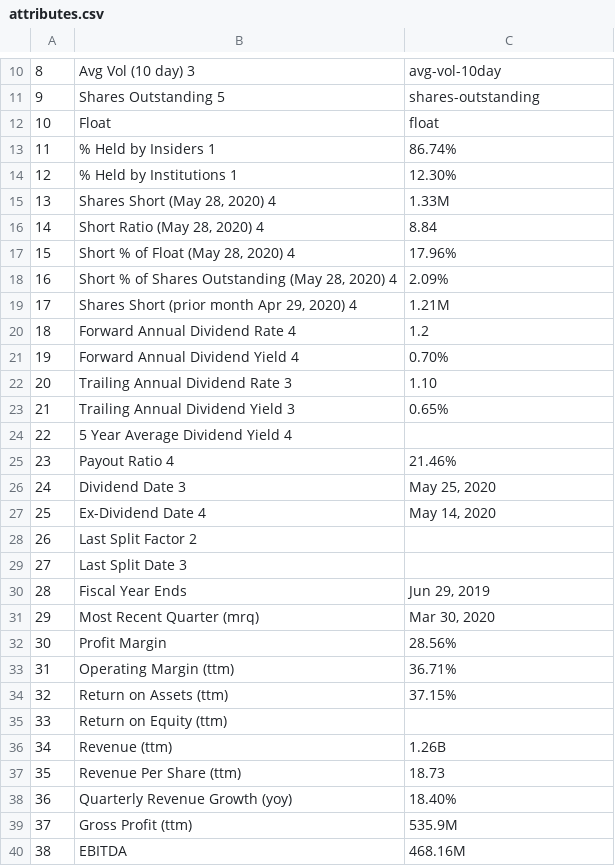
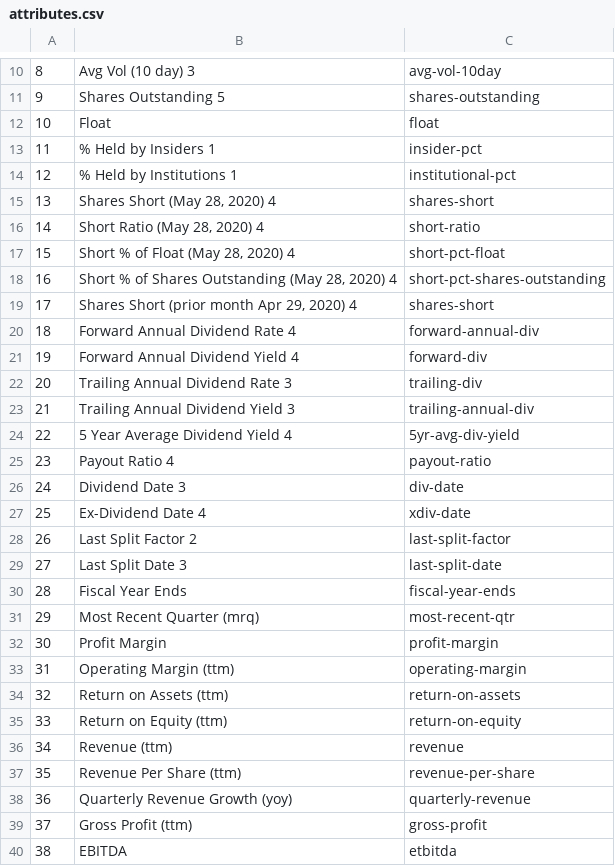
Before and after one commit to stormasm/equity-data, a CSV file: yahoo_fin/attributes.csv, drawn as a sheet; only a part is shown, gaps mark what is left out; the diff covers the shown part only.

Commit message:
attributes update

```diff
--- a/yahoo_fin/attributes.csv
+++ b/yahoo_fin/attributes.csv
@@ -12,29 +12,29 @@
 10,Float,float
-11,% Held by Insiders 1,86.74%
-12,% Held by Institutions 1,12.30%
-13,"Shares Short (May 28, 2020) 4",1.33M
-14,"Short Ratio (May 28, 2020) 4",8.84
-15,"Short % of Float (May 28, 2020) 4",17.96%
-16,"Short % of Shares Outstanding (May 28, 2020) 4",2.09%
-17,"Shares Short (prior month Apr 29, 2020) 4",1.21M
-18,Forward Annual Dividend Rate 4,1.2
-19,Forward Annual Dividend Yield 4,0.70%
-20,Trailing Annual Dividend Rate 3,1.10
-21,Trailing Annual Dividend Yield 3,0.65%
-22,5 Year Average Dividend Yield 4,
-23,Payout Ratio 4,21.46%
-24,Dividend Date 3,"May 25, 2020"
-25,Ex-Dividend Date 4,"May 14, 2020"
-26,Last Split Factor 2,
-27,Last Split Date 3,
-28,Fiscal Year Ends,"Jun 29, 2019"
-29,Most Recent Quarter (mrq),"Mar 30, 2020"
-30,Profit Margin,28.56%
-31,Operating Margin (ttm),36.71%
-32,Return on Assets (ttm),37.15%
-33,Return on Equity (ttm),
-34,Revenue (ttm),1.26B
-35,Revenue Per Share (ttm),18.73
-36,Quarterly Revenue Growth (yoy),18.40%
-37,Gross Profit (ttm),535.9M
-38,EBITDA,468.16M
+11,% Held by Insiders 1,insider-pct
+12,% Held by Institutions 1,institutional-pct
+13,"Shares Short (May 28, 2020) 4",shares-short
+14,"Short Ratio (May 28, 2020) 4",short-ratio
+15,"Short % of Float (May 28, 2020) 4",short-pct-float
+16,"Short % of Shares Outstanding (May 28, 2020) 4",short-pct-shares-outstanding
+17,"Shares Short (prior month Apr 29, 2020) 4",shares-short
+18,Forward Annual Dividend Rate 4,forward-annual-div
+19,Forward Annual Dividend Yield 4,forward-div
+20,Trailing Annual Dividend Rate 3,trailing-div
+21,Trailing Annual Dividend Yield 3,trailing-annual-div
+22,5 Year Average Dividend Yield 4,5yr-avg-div-yield
+23,Payout Ratio 4,payout-ratio
+24,Dividend Date 3,div-date
+25,Ex-Dividend Date 4,xdiv-date
+26,Last Split Factor 2,last-split-factor
+27,Last Split Date 3,last-split-date
+28,Fiscal Year Ends,fiscal-year-ends
+29,Most Recent Quarter (mrq),most-recent-qtr
+30,Profit Margin,profit-margin
+31,Operating Margin (ttm),operating-margin
+32,Return on Assets (ttm),return-on-assets
+33,Return on Equity (ttm),return-on-equity
+34,Revenue (ttm),revenue
+35,Revenue Per Share (ttm),revenue-per-share
+36,Quarterly Revenue Growth (yoy),quarterly-revenue
+37,Gross Profit (ttm),gross-profit
+38,EBITDA,etbitda
```
Also changed, not shown: 11 edited cells elsewhere in this file.
